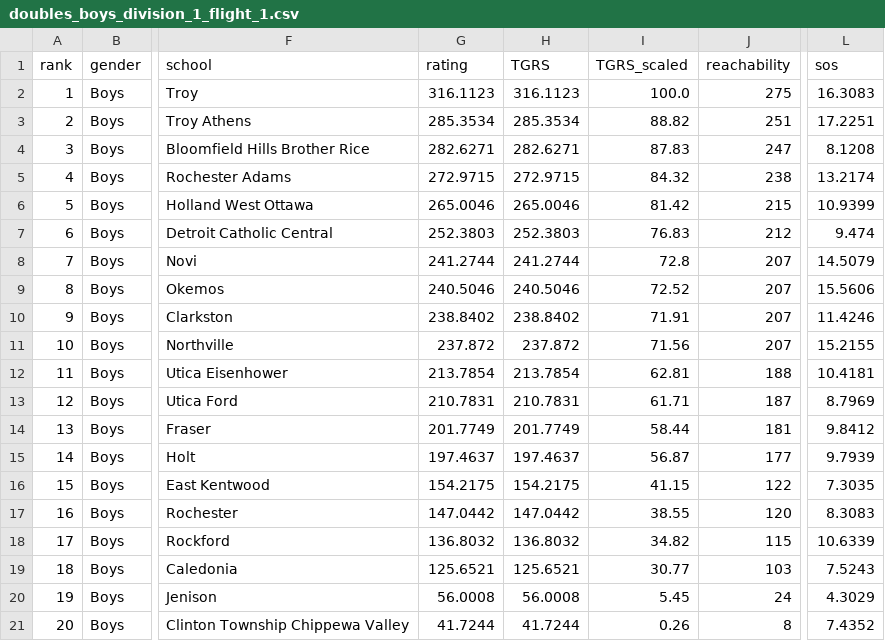
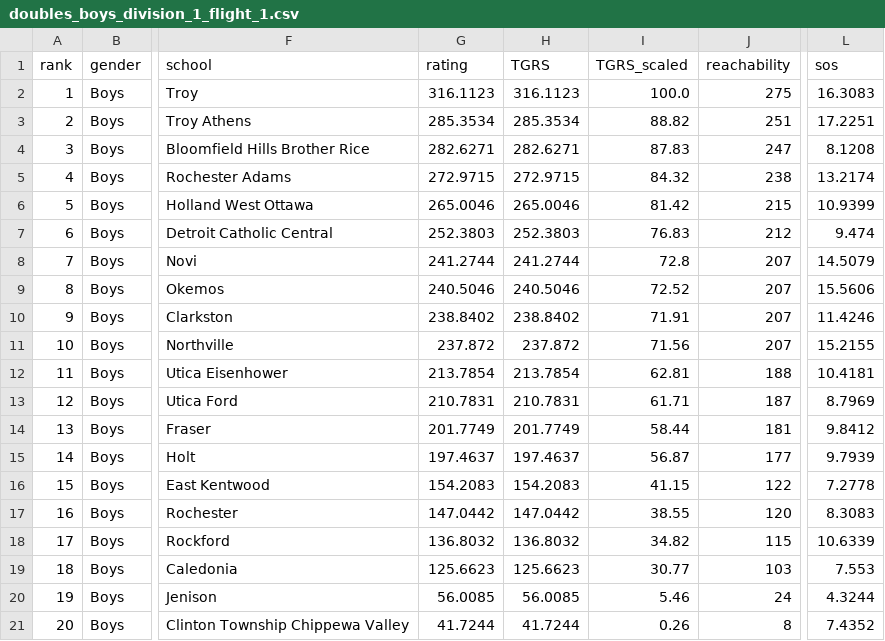
Before and after one commit to jojojoshshsh/MHSAA_tennis_ranker, a CSV file: docs/csv/doubles_boys_division_1_flight_1.csv, drawn as a sheet; only a part is shown, gaps mark what is left out; the diff names each change by its address in the sheet, - before the commit and + after, or states it on an @@ line.

```diff
--- a/docs/csv/doubles_boys_division_1_flight_1.csv
+++ b/docs/csv/doubles_boys_division_1_flight_1.csv
-G16 (rating): 154.2175
+G16 (rating): 154.2083
-H16 (TGRS): 154.2175
+H16 (TGRS): 154.2083
-L16 (sos): 7.3035
+L16 (sos): 7.2778
-G19 (rating): 125.6521
+G19 (rating): 125.6623
-H19 (TGRS): 125.6521
+H19 (TGRS): 125.6623
-L19 (sos): 7.5243
+L19 (sos): 7.553
-G20 (rating): 56.0008
+G20 (rating): 56.0085
-H20 (TGRS): 56.0008
+H20 (TGRS): 56.0085
-I20 (TGRS_scaled): 5.45
+I20 (TGRS_scaled): 5.46
-L20 (sos): 4.3029
+L20 (sos): 4.3244
```
Also changed, not shown: docs/csv/doubles_boys_division_2_flight_2.csv, docs/csv/doubles_boys_division_3_flight_1.csv, 21 other files.
